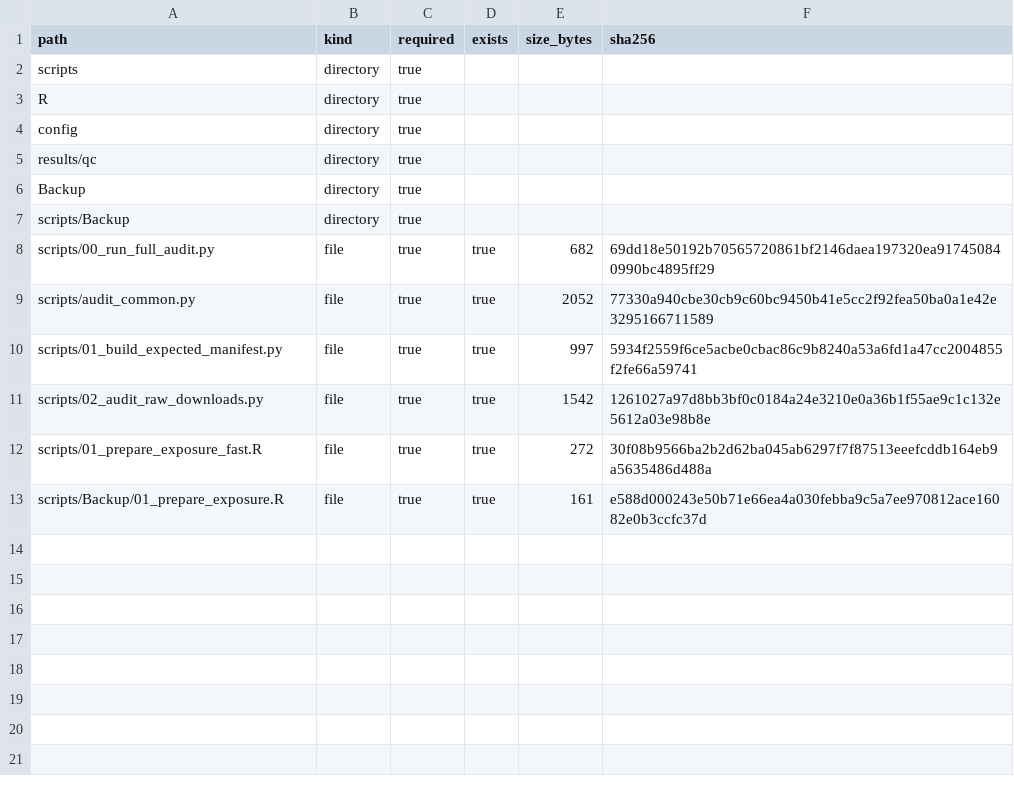
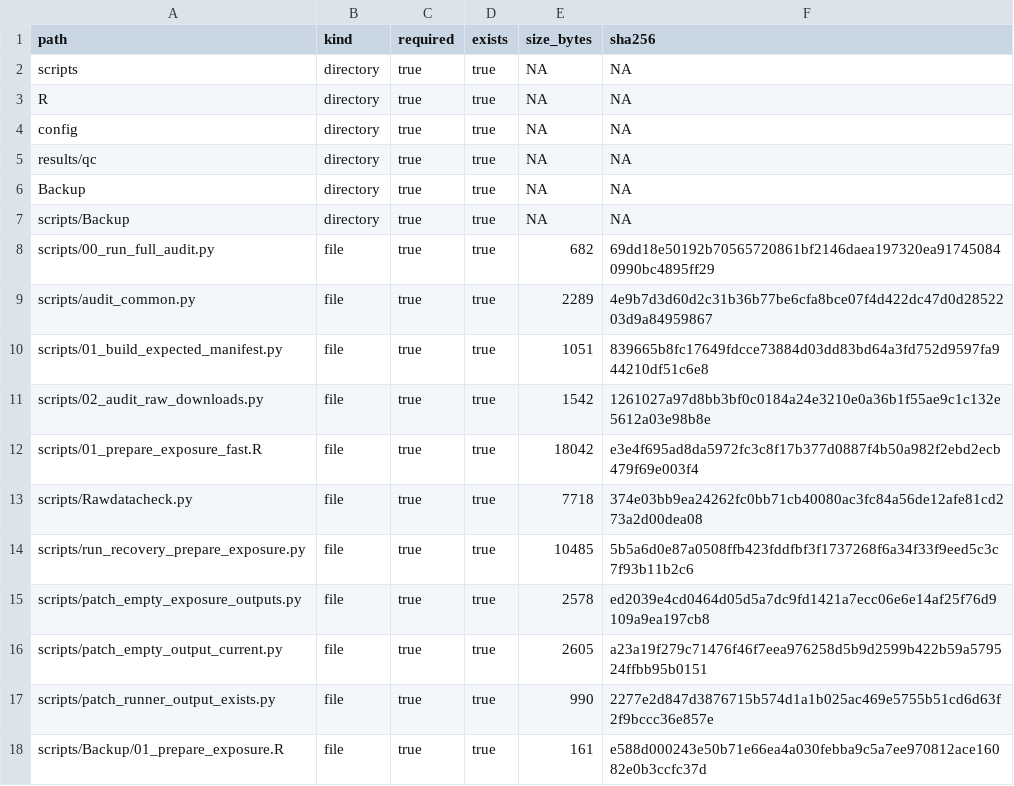
Before and after one commit to kimtk94/IS_Analysis, a TSV file: results/qc/tracking_manifest.tsv, drawn as a sheet.

Commit message:
Add rawdata audit and exact recovery runner

```diff
--- a/results/qc/tracking_manifest.tsv
+++ b/results/qc/tracking_manifest.tsv
@@ -1,13 +1,18 @@
 path	kind	required	exists	size_bytes	sha256
-scripts	directory	true			
-R	directory	true			
-config	directory	true			
-results/qc	directory	true			
-Backup	directory	true			
-scripts/Backup	directory	true			
+scripts	directory	true	true	NA	NA
+R	directory	true	true	NA	NA
+config	directory	true	true	NA	NA
+results/qc	directory	true	true	NA	NA
+Backup	directory	true	true	NA	NA
+scripts/Backup	directory	true	true	NA	NA
 scripts/00_run_full_audit.py	file	true	true	682	69dd18e50192b70565720861bf2146daea197320ea917450840990bc4895ff29
-scripts/audit_common.py	file	true	true	2052	77330a940cbe30cb9c60bc9450b41e5cc2f92fea50ba0a1e42e3295166711589
-scripts/01_build_expected_manifest.py	file	true	true	997	5934f2559f6ce5acbe0cbac86c9b8240a53a6fd1a47cc2004855f2fe66a59741
+scripts/audit_common.py	file	true	true	2289	4e9b7d3d60d2c31b36b77be6cfa8bce07f4d422dc47d0d2852203d9a84959867
+scripts/01_build_expected_manifest.py	file	true	true	1051	839665b8fc17649fdcce73884d03dd83bd64a3fd752d9597fa944210df51c6e8
 scripts/02_audit_raw_downloads.py	file	true	true	1542	1261027a97d8bb3bf0c0184a24e3210e0a36b1f55ae9c1c132e5612a03e98b8e
-scripts/01_prepare_exposure_fast.R	file	true	true	272	30f08b9566ba2b2d62ba045ab6297f7f87513eeefcddb164eb9a5635486d488a
+scripts/01_prepare_exposure_fast.R	file	true	true	18042	e3e4f695ad8da5972fc3c8f17b377d0887f4b50a982f2ebd2ecb479f69e003f4
+scripts/Rawdatacheck.py	file	true	true	7718	374e03bb9ea24262fc0bb71cb40080ac3fc84a56de12afe81cd273a2d00dea08
+scripts/run_recovery_prepare_exposure.py	file	true	true	10485	5b5a6d0e87a0508ffb423fddfbf3f1737268f6a34f33f9eed5c3c7f93b11b2c6
+scripts/patch_empty_exposure_outputs.py	file	true	true	2578	ed2039e4cd0464d05d5a7dc9fd1421a7ecc06e6e14af25f76d9109a9ea197cb8
+scripts/patch_empty_output_current.py	file	true	true	2605	a23a19f279c71476f46f7eea976258d5b9d2599b422b59a579524ffbb95b0151
+scripts/patch_runner_output_exists.py	file	true	true	990	2277e2d847d3876715b574d1a1b025ac469e5755b51cd6d63f2f9bccc36e857e
 scripts/Backup/01_prepare_exposure.R	file	true	true	161	e588d000243e50b71e66ea4a030febba9c5a7ee970812ace16082e0b3ccfc37d
```
Also changed, not shown: results/qc/audit_summary.tsv, 10 other files.
